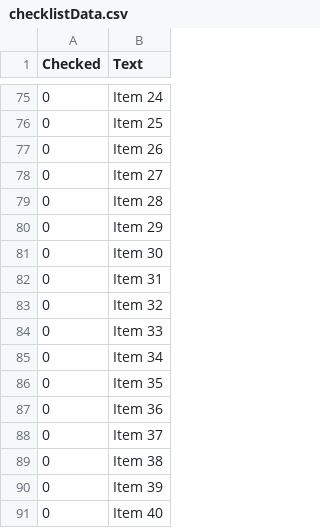
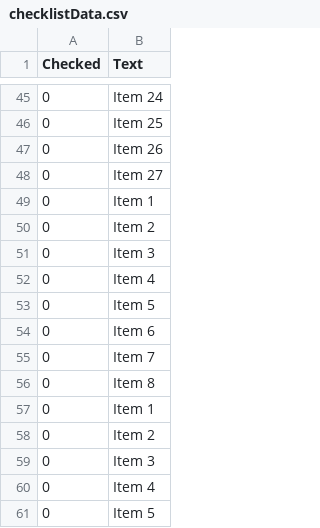
Before and after one commit to danidct31/iimpulsematlab, a CSV file: data/processed/checklistData.csv, drawn as a sheet; only a part is shown, gaps mark what is left out; the diff covers the shown part only.

```diff
--- a/data/processed/checklistData.csv
+++ b/data/processed/checklistData.csv
@@ -78,14 +48,14 @@ Checked,Text
 0,Item 27
-0,Item 28
-0,Item 29
-0,Item 30
-0,Item 31
-0,Item 32
-0,Item 33
-0,Item 34
-0,Item 35
-0,Item 36
-0,Item 37
-0,Item 38
-0,Item 39
-0,Item 40
+0,Item 1
+0,Item 2
+0,Item 3
+0,Item 4
+0,Item 5
+0,Item 6
+0,Item 7
+0,Item 8
+0,Item 1
+0,Item 2
+0,Item 3
+0,Item 4
+0,Item 5
```
Also changed, not shown: 2 added rows, 32 removed rows and 23 edited cells elsewhere in this file, 3 other files.
